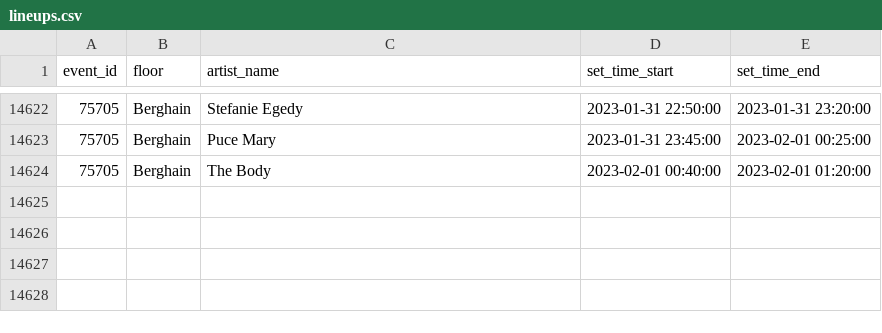
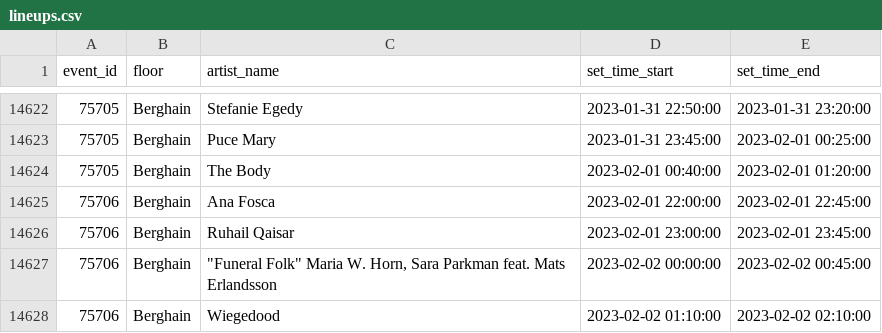
Before and after one commit to ewenme/berghain, a CSV file: data/lineups.csv, drawn as a sheet; only a part is shown, gaps mark what is left out; the diff names each change by its address in the sheet, - before the commit and + after, or states it on an @@ line.

```diff
--- a/data/lineups.csv
+++ b/data/lineups.csv
+row 14625: 75706 | Berghain | Ana Fosca | 2023-02-01 22:00:00 | 2023-02-01 22:45:00
+row 14626: 75706 | Berghain | Ruhail Qaisar | 2023-02-01 23:00:00 | 2023-02-01 23:45:00
+row 14627: 75706 | Berghain | "Funeral Folk" Maria W. Horn, Sara Parkman feat. Mats Erlandsson | 2023-02-02 00:00:00 | 2023-02-02 00:45:00
+row 14628: 75706 | Berghain | Wiegedood | 2023-02-02 01:10:00 | 2023-02-02 02:10:00
```
Also changed, not shown: data/events.csv.
